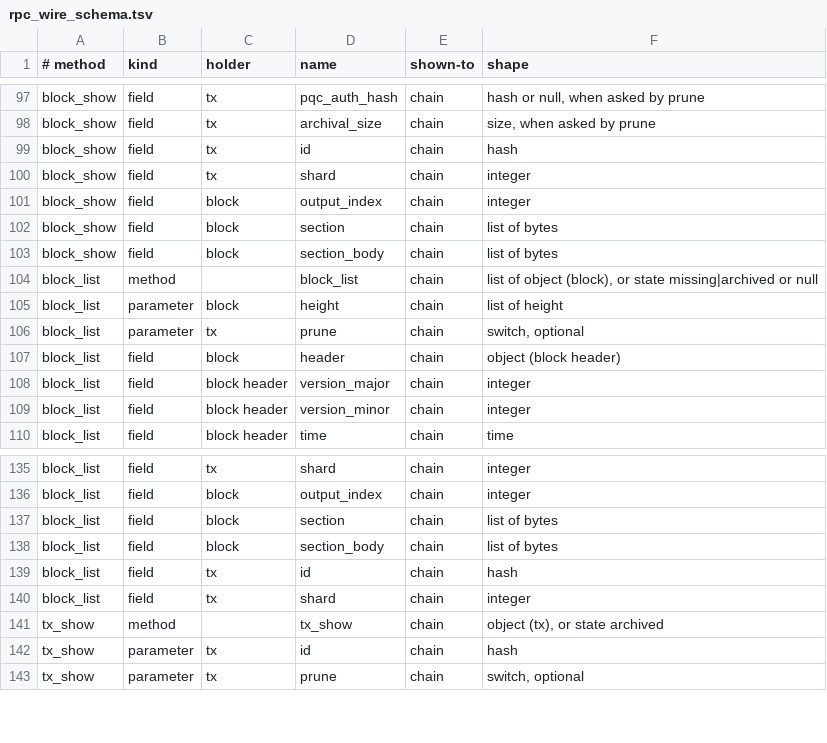
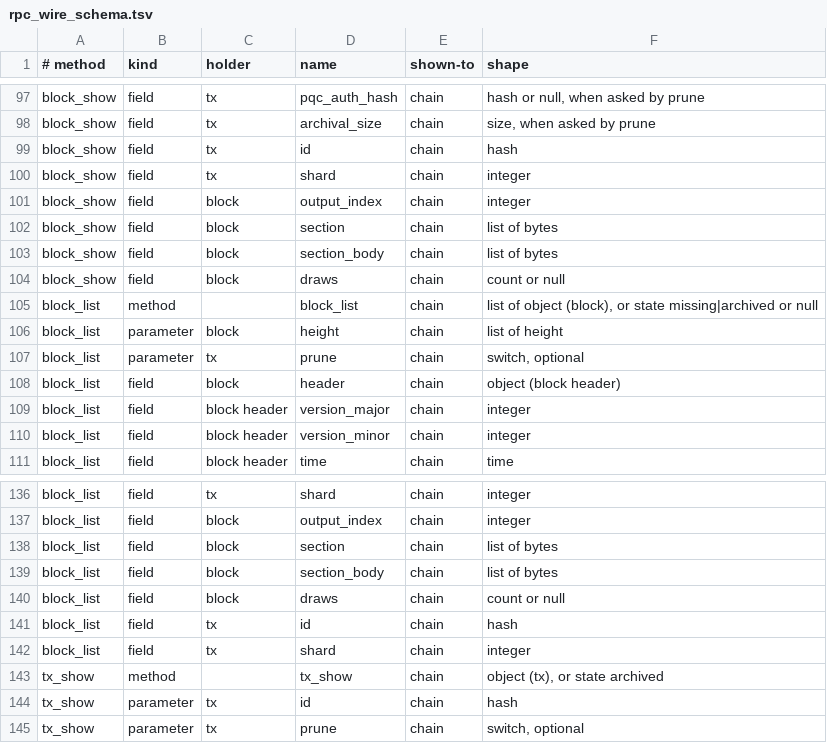
Before and after one commit to Shekyl-Foundation/shekyl-core, a TSV file: docs/generated/rpc_wire_schema.tsv, drawn as a sheet; only a part is shown, gaps mark what is left out; the diff names each change by its address in the sheet, - before the commit and + after, or states it on an @@ line.

Commit message:
rpc 4.4: a block carries its draw count
Rick, 2026-11-14 (IG-Q106). block_show and block_list carry draws, the
draws the count rule issued at the block, count(h)
(ARCHIVAL_SERVE_CREDIT_SPEC.md §4.3): consensus state every node writes
at connect, which a filed bundle's reference also carries (SCS-P39). It
names no pair; the draw selection stays secret until the reveal. null
where this node holds no row: an alternative block, or a height below
the draw rows' floor, which the facts layer reads as the floor in force
for the next block (BlockDrawsFloor::in_force) rather than read below
it (SI-34).

BlockFacts and BlockRead carry it from one store helper, held_draws.
CORE_RPC_VERSION_MINOR is 4 (262148). INPUT_GRAMMAR.md's Block row,
the glossary's draws under block and IG-Q106 record it; the schema TSV
is regenerated and the hand-written block_show and block_list vectors
show a count. block_list's test holds a count and a null through to the
wire. The changelog fragment for this PR is added.

```diff
--- a/docs/generated/rpc_wire_schema.tsv
+++ b/docs/generated/rpc_wire_schema.tsv
+row 104: block_show | field | block | draws | chain | count or null
+row 140: block_list | field | block | draws | chain | count or null
```
Also changed, not shown: 18 other files.
